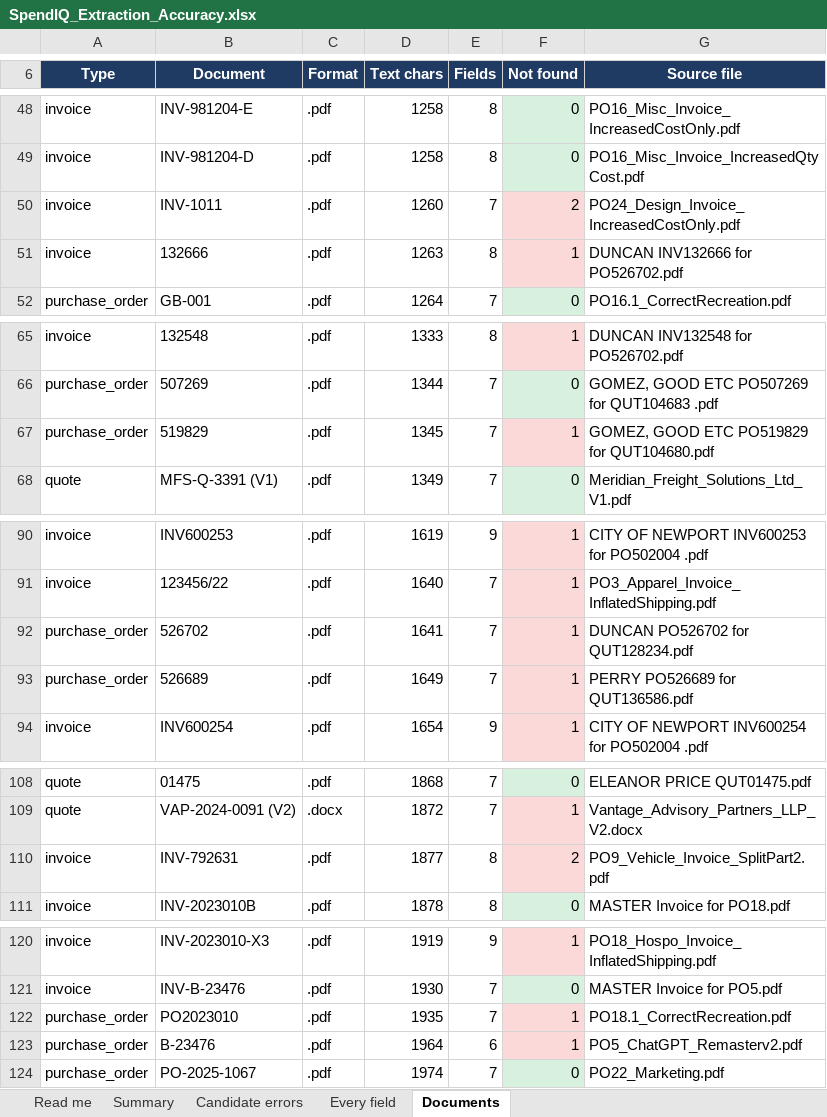
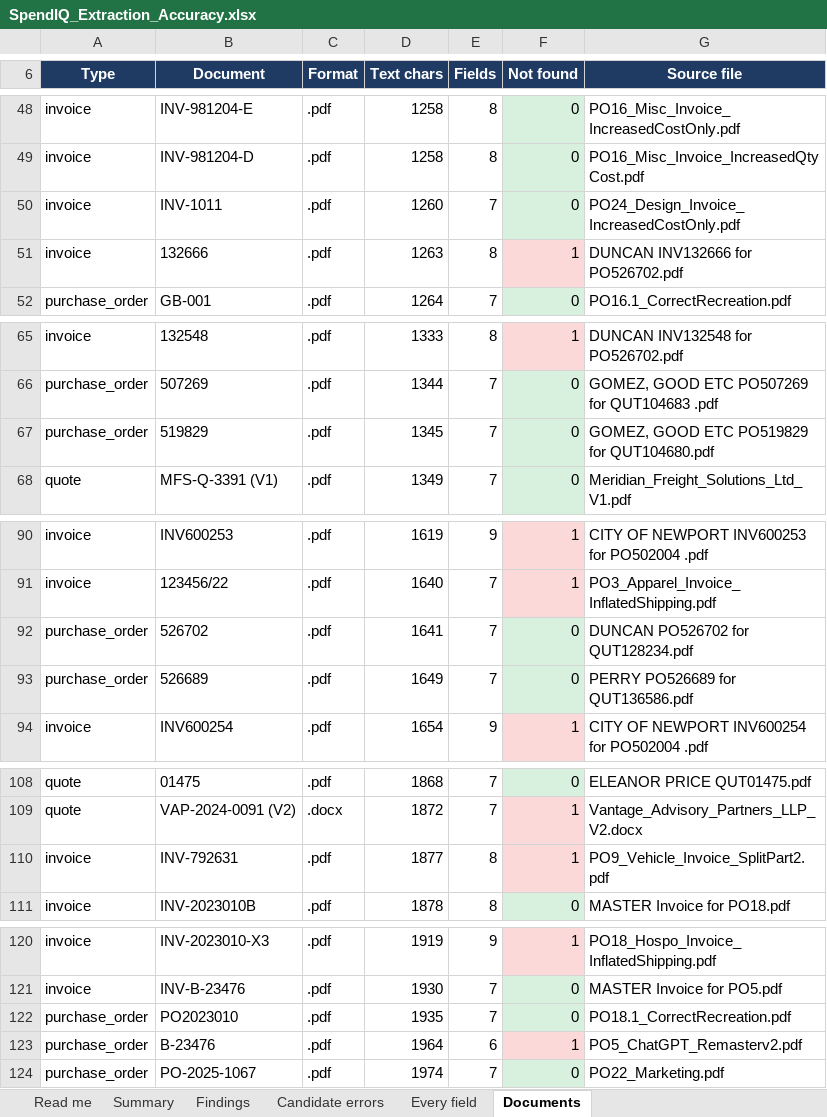
Before and after one commit to Beyond-Procwise/BP_Backend, an Excel workbook: SpendIQ_Extraction_Accuracy.xlsx, sheet Documents, drawn as a sheet; only a part is shown, gaps mark what is left out; values as stored, in another font and other column widths than the file's, no borders; the diff names each change by its address in the sheet, - before the commit and + after, or states it on an @@ line.

Commit message:
docs(extraction): resolve the remaining accuracy candidates
Each of the 34 unexplained values was read against its own document. Two are real, five
are undeclared inference, and seven were this checker's own fault.

The header total of quote WSG100024 is 1,000 more than the 15 line items it is made of,
and nothing flagged it: the line-sum reconciliation tolerance is 5% OF THE HEADER TOTAL,
so on a £112k document it tolerates £5,600 of error. A percentage band scales the blind
spot with the value, which is backwards — the larger the document, the more it hides.

Purchase order 52000525 carries a total, tax and gross that its document does not state
anywhere: the SUBTOTAL / TAX / TOTAL boxes on the page are empty, and the only numbers on
it are a street address and a phone number. Extraction had already flagged the document
four ways over; the figures were written and promoted regardless.

Five purchase orders have a currency inferred from their address because the page prints
no symbol or code — reasonable, but undeclared, and so indistinguishable on screen from a
currency the document stated.

Seven of the original candidates were the checker's date matcher lacking two-digit years,
DD-Mon-YYYY and the four-letter 'Sept'; pages plainly reading "03-Mar-22" were scored as
not found. Fixed, which moves the measured rate from 93.4% to 94.1% and the candidates
from 34 to 27. Worth remembering when reading any grounding score: a low number can mean
a weak checker rather than a weak pipeline.

```diff
--- a/SpendIQ_Extraction_Accuracy.xlsx (sheet Documents)
+++ b/SpendIQ_Extraction_Accuracy.xlsx (sheet Documents)
+sheet tab: Findings
-F50 (Not found): 2
+F50 (Not found): 0
-F50 fill: #FBD9D9
+F50 fill: #D8F0DE
-F67 (Not found): 1
+F67 (Not found): 0
-F67 fill: #FBD9D9
+F67 fill: #D8F0DE
-F92:F93 (Not found): 1
+F92:F93 (Not found): 0
-F92:F93 fill: #FBD9D9
+F92:F93 fill: #D8F0DE
-F110 (Not found): 2
+F110 (Not found): 1
-F122 (Not found): 1
+F122 (Not found): 0
-F122 fill: #FBD9D9
+F122 fill: #D8F0DE
```
Also changed, not shown: sheet Candidate errors, sheet Summary, sheet Every field, sheet Read me.
